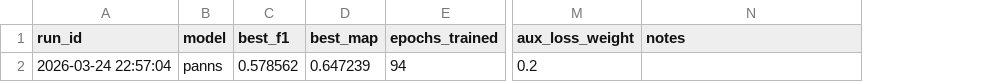
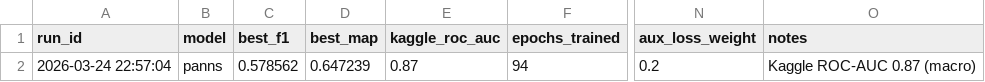
Before and after one commit to poker555/BirdCLEF2026, a CSV file: experiment_log.csv, drawn as a sheet; only a part is shown, gaps mark what is left out; addresses are those after the commit; the diff names each change by its address in the sheet, - before the commit and + after, or states it on an @@ line.

Commit message:
chore: record Kaggle ROC-AUC 0.87 for PANNs run

```diff
--- a/experiment_log.csv
+++ b/experiment_log.csv
+column E (kaggle_roc_auc), row 2: 0.87
-O2 (notes): (empty)
+O2 (notes): Kaggle ROC-AUC 0.87 (macro)
```
